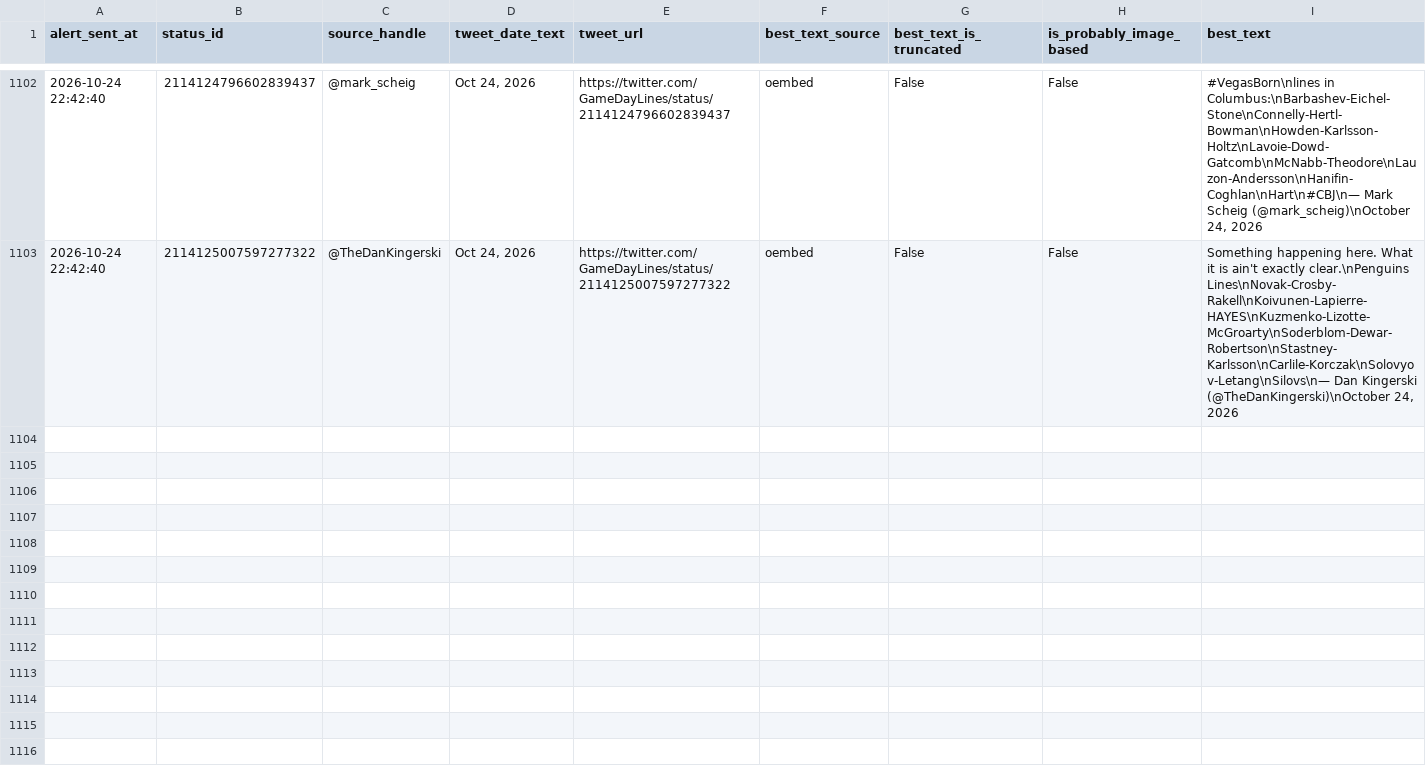
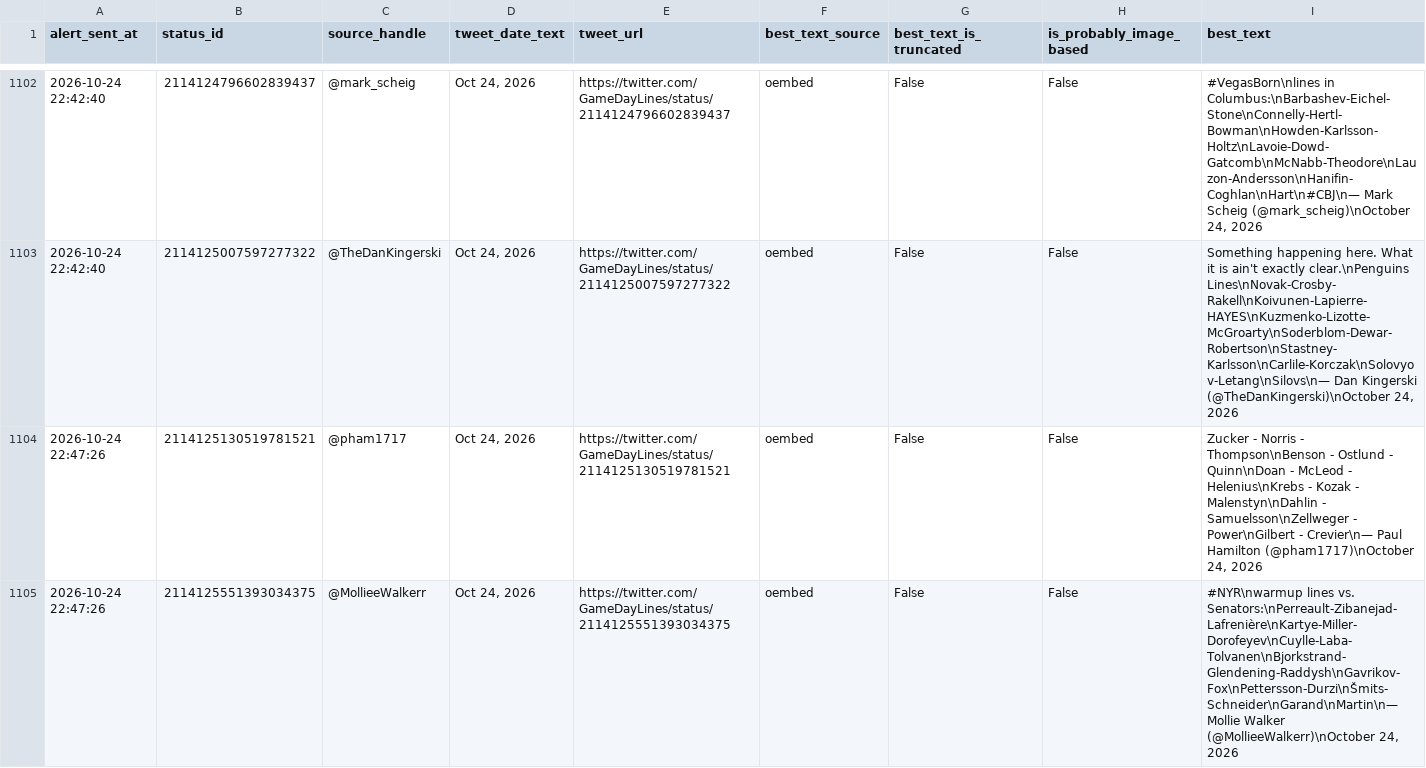
Before and after one commit to ajpayzant/nhl-line-alert-bot, a CSV file: gameday_line_alert_log.csv, drawn as a sheet; only a part is shown, gaps mark what is left out; the diff names each change by its address in the sheet, - before the commit and + after, or states it on an @@ line.

```diff
--- a/gameday_line_alert_log.csv
+++ b/gameday_line_alert_log.csv
+row 1104: 2026-10-24 22:47:26 | 2114125130519781521 | @pham1717 | Oct 24, 2026 | https://twitter.com/GameDayLines/status/2114125130519781521 | oembed | False | False | Zucker - Norris - Thompson\nBenson - Ostlund - Quinn\nDoan - McLeod - Helenius\nKrebs - Kozak - Malenstyn\nDahlin - Samuelsson\nZellweger - Power\nGilbert - Crevier\n— Paul Hamilton (@pham1717)\nOctober 24, 2026
+row 1105: 2026-10-24 22:47:26 | 2114125551393034375 | @MollieeWalkerr | Oct 24, 2026 | https://twitter.com/GameDayLines/status/2114125551393034375 | oembed | False | False | #NYR\nwarmup lines vs. Senators:\nPerreault-Zibanejad-Lafrenière\nKartye-Miller-Dorofeyev\nCuylle-Laba-Tolvanen\nBjorkstrand-Glendening-Raddysh\nGavrikov-Fox\nPettersson-Durzi\nŠmits-Schneider\nGarand\nMartin\n— Mollie Walker (@MollieeWalkerr)\nOctober 24, 2026
```
Also changed, not shown: 1 other file.
